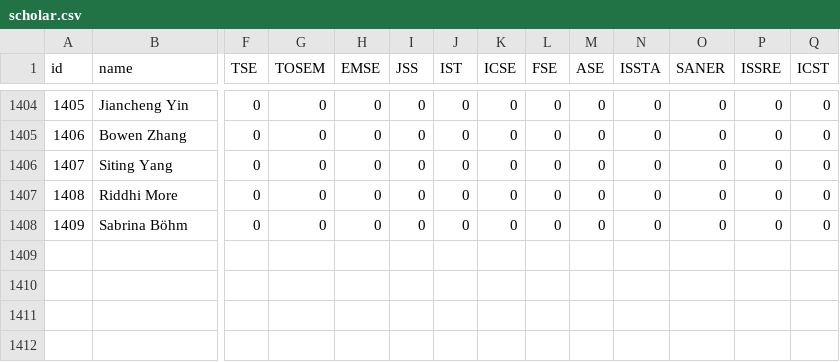
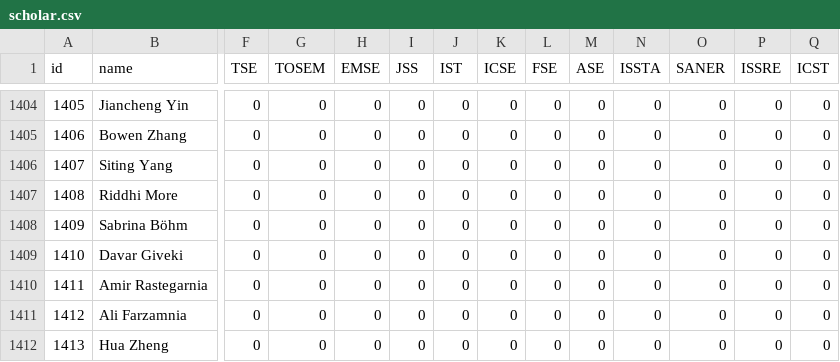
Before and after one commit to huayaow/cit-repository, a CSV file: data/scholar.csv, drawn as a sheet; only a part is shown, gaps mark what is left out; rows hold the shown columns only; the diff names each change by its address in the sheet, - before the commit and + after, or states it on an @@ line.

```diff
--- a/data/scholar.csv
+++ b/data/scholar.csv
+row 1409: 1410 | Davar Giveki | 0 | 0 | 0 | 0 | 0 | 0 | 0 | 0 | 0 | 0 | 0 | 0
+row 1410: 1411 | Amir Rastegarnia | 0 | 0 | 0 | 0 | 0 | 0 | 0 | 0 | 0 | 0 | 0 | 0
+row 1411: 1412 | Ali Farzamnia | 0 | 0 | 0 | 0 | 0 | 0 | 0 | 0 | 0 | 0 | 0 | 0
+row 1412: 1413 | Hua Zheng | 0 | 0 | 0 | 0 | 0 | 0 | 0 | 0 | 0 | 0 | 0 | 0
```
Also changed, not shown: data/paper.csv, 15 other files.
